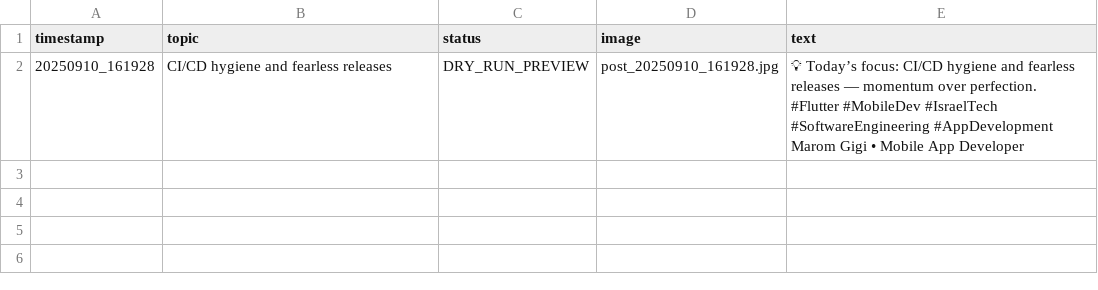
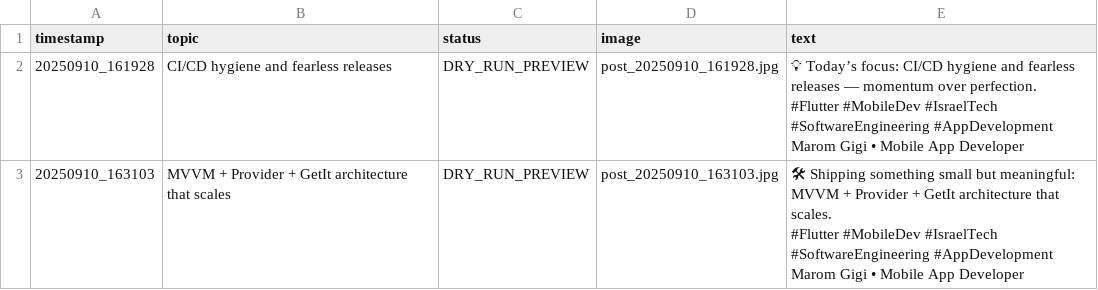
Before and after one commit to Marom313/linkedin-auto-poster-marom, a CSV file: content_log.csv, drawn as a sheet; ↵ is a line break in a cell; the diff names each change by its address in the sheet, - before the commit and + after, or states it on an @@ line.

```diff
--- a/content_log.csv
+++ b/content_log.csv
+row 3: 20250910_163103 | MVVM + Provider + GetIt architecture that scales | DRY_RUN_PREVIEW | post_20250910_163103.jpg | 🛠 Shipping something small but meaningful: MVVM + Provider + GetIt architecture that scales. ↵ #Flutter #MobileDev #IsraelTech #SoftwareEngineering #AppDevelopment ↵ Marom Gigi • Mobile App Developer
```
Also changed, not shown: 3 other files.
